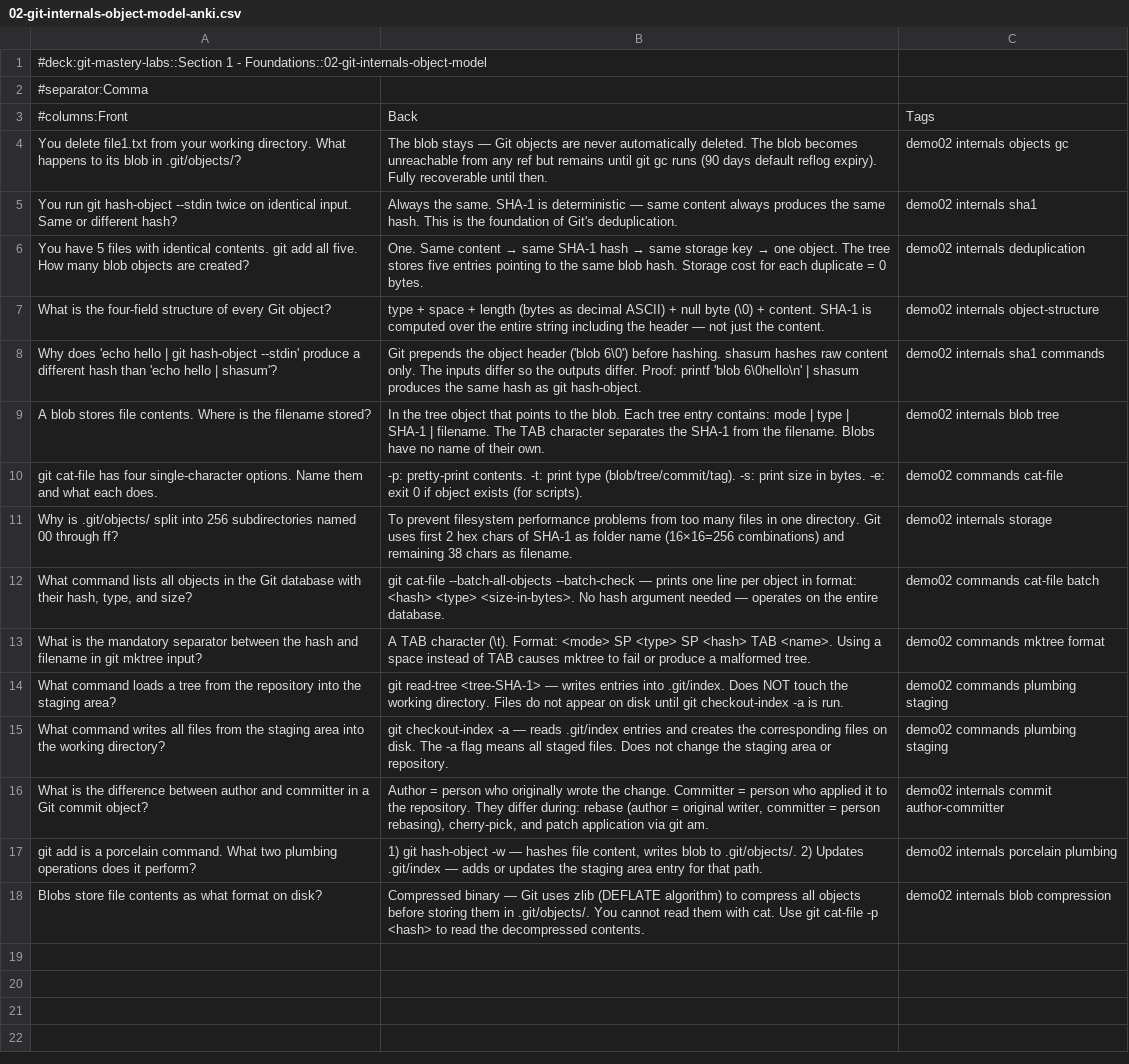
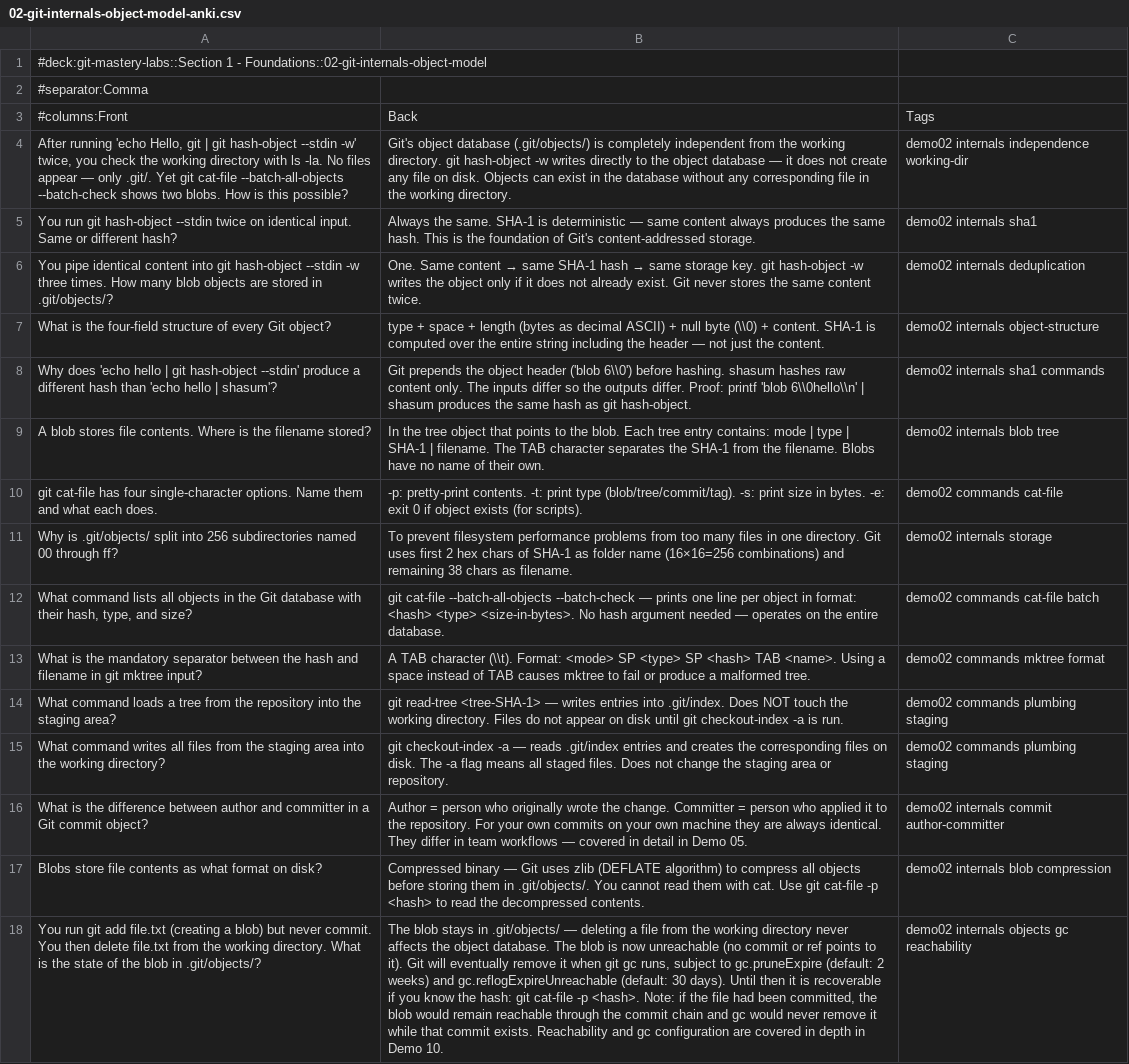
Before and after one commit to rselvantech/git-mastery-labs, a CSV file: 02-git-internals-object-model/02-git-internals-object-model-anki.csv, drawn as a sheet; removed rows and columns are numbered as before the commit, all else as after; the diff names each change by its address in the sheet, - before the commit and + after, or states it on an @@ line.

Commit message:
feat(git-mastery-labs): Add Demo 03 - add README - add Anki Flash cards - add Quiz path: 03-sha1-object-storage

```diff
--- a/02-git-internals-object-model/02-git-internals-object-model-anki.csv
+++ b/02-git-internals-object-model/02-git-internals-object-model-anki.csv
-row 4: You delete file1.txt from your working directory. What happens to its blob in .git/objects/? | The blob stays — Git objects are never automatically deleted. The blob becomes unreachable from any ref but remains until git gc runs (90 days default reflog expiry). Fully recoverable until then. | demo02 internals objects gc
+row 4: After running 'echo Hello, git | git hash-object --stdin -w' twice, you check the working directory with ls -la. No files appear — only .git/. Yet git cat-file --batch-all-objects --batch-check shows two blobs. How is this possible? | Git's object database (.git/objects/) is completely independent from the working directory. git hash-object -w writes directly to the object database — it does not create any file on disk. Objects can exist in the database without any corresponding file in the working directory. | demo02 internals independence working-dir
-B5: …of Git's deduplication.
+B5: …of Git's content-addressed storage.
-A6: You have 5 files with identical contents. git add all five. How many blob objects are created?
+A6: You pipe identical content into git hash-object --stdin -w three times. How many blob objects are stored in .git/objects/?
@@ B6: …same storage key → one object. The tree stores five entries pointing to the same blob hash. Storage cost for each duplicate = 0 bytes. → …same storage key. git hash-object -w writes the object only if it does not already exist. Git never stores the same content twice. @@
-B7: …null byte (\0) + content.…
+B7: …null byte (\\0) + content.…
-B8: …header ('blob 6\0') before hashing. shasum hashes raw content only. The inputs differ so the outputs differ. Proof: printf 'blob 6\0hello\n' | shasum…
+B8: …header ('blob 6\\0') before hashing. shasum hashes raw content only. The inputs differ so the outputs differ. Proof: printf 'blob 6\\0hello\\n' | shasum…
-B13: …TAB character (\t). Format: <mode>…
+B13: …TAB character (\\t). Format: <mode>…
-B16: …the repository. They differ during: rebase (author = original writer, committer = person rebasing), cherry-pick, and patch application via git am.
+B16: …the repository. For your own commits on your own machine they are always identical. They differ in team workflows — covered in detail in Demo 05.
-row 17: git add is a porcelain command. What two plumbing operations does it perform? | 1) git hash-object -w — hashes file content, writes blob to .git/objects/. 2) Updates .git/index — adds or updates the staging area entry for that path. | demo02 internals porcelain plumbing
+row 18: You run git add file.txt (creating a blob) but never commit. You then delete file.txt from the working directory. What is the state of the blob in .git/objects/? | The blob stays in .git/objects/ — deleting a file from the working directory never affects the object database. The blob is now unreachable (no commit or ref points to it). Git will eventually remove it when git gc runs, subject to gc.pruneExpire (default: 2 weeks) and gc.reflogExpireUnreachable (default: 30 days). Until then it is recoverable if you know the hash: git cat-file -p <hash>. Note: if the file had been committed, the blob would remain reachable through the commit chain and gc would never remove it while that commit exists. Reachability and gc configuration are covered in depth in Demo 10. | demo02 internals objects gc reachability
```
Also changed, not shown: 01-git-github-introduction/01-git-github-introduction-anki.csv, 7 other files.
